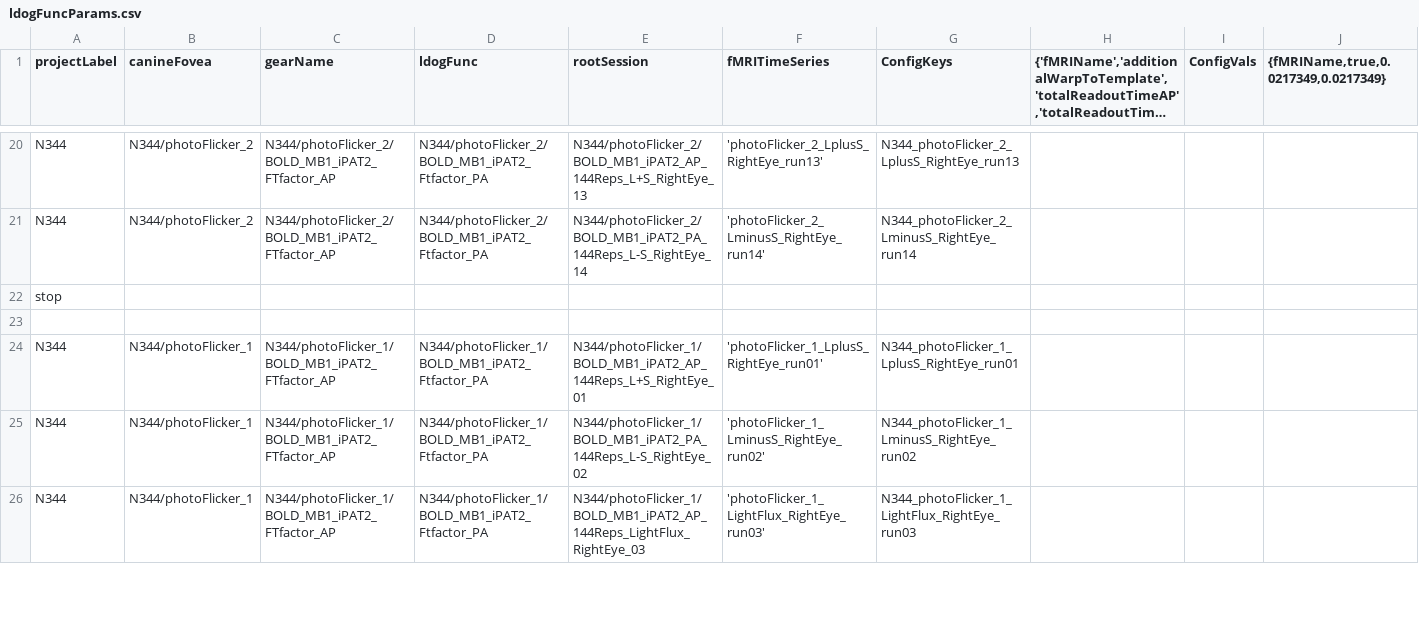
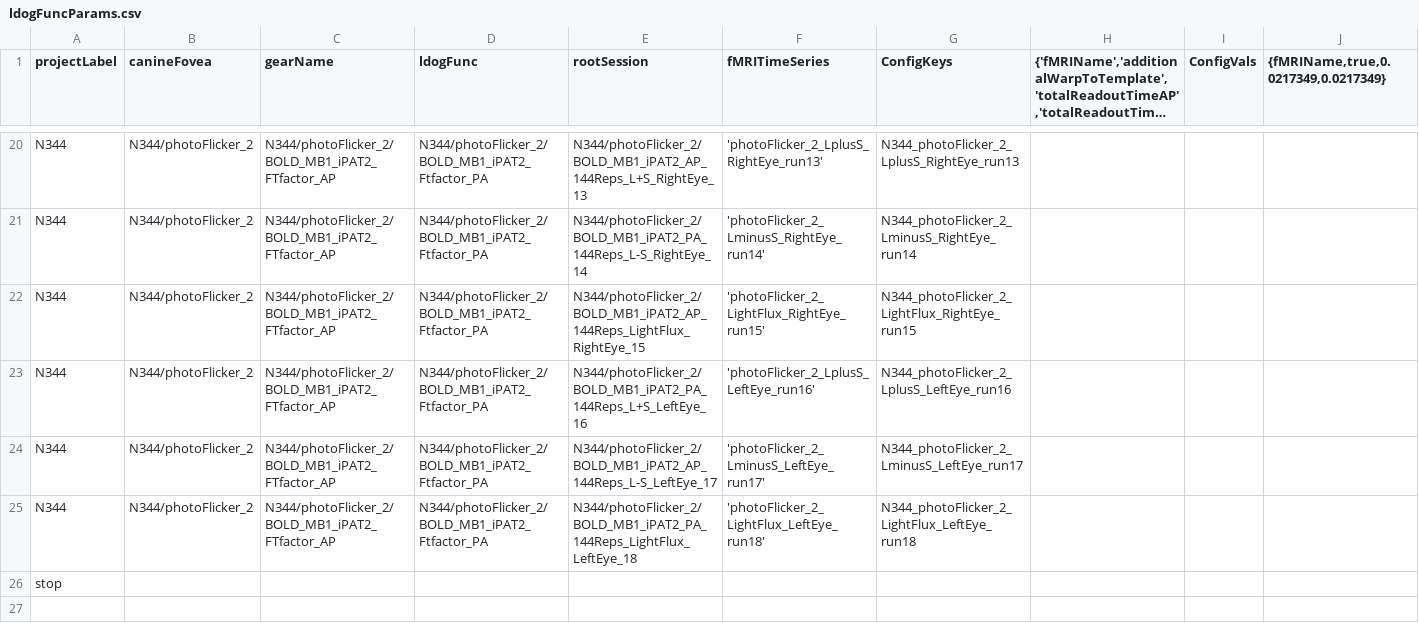
Before and after one commit to gkaguirrelab/mriLDOGAnalysis, a CSV file: submitGears/ldogFuncParams.csv, drawn as a sheet; only a part is shown, gaps mark what is left out; the shorter side is filled out with more unchanged rows; long unchanged cells end in ….

Commit message:
N344 analysis final csv values

```diff
--- a/submitGears/ldogFuncParams.csv
+++ b/submitGears/ldogFuncParams.csv
@@ -21,2 +21,6 @@ N344,N344/photoFlicker_2,N344/photoFlicker_2/BOLD_MB1_iPAT2_FTfactor_AP,N344/pho
 N344,N344/photoFlicker_2,N344/photoFlicker_2/BOLD_MB1_iPAT2_FTfactor_AP,N344/photoFlicker_2/BOLD_MB1_iPAT2_Ftfactor_PA,N344/photoFlicker_2/BOLD_MB1_iPAT2_PA_144Reps_L-S_RightEye_14,'photoFlicker_2_LminusS_RightEye_run14',N344_photoFlicker_2_LminusS_RightEye_run14,,,
+N344,N344/photoFlicker_2,N344/photoFlicker_2/BOLD_MB1_iPAT2_FTfactor_AP,N344/photoFlicker_2/BOLD_MB1_iPAT2_Ftfactor_PA,N344/photoFlicker_2/BOLD_MB1_iPAT2_AP_144Reps_LightFlux_RightEye_15,'photoFlicker_2_LightFlux_RightEye_run15',N344_photoFlicker_2_LightFlux_RightEye_run15,,,
+N344,N344/photoFlicker_2,N344/photoFlicker_2/BOLD_MB1_iPAT2_FTfactor_AP,N344/photoFlicker_2/BOLD_MB1_iPAT2_Ftfactor_PA,N344/photoFlicker_2/BOLD_MB1_iPAT2_PA_144Reps_L+S_LeftEye_16,'photoFlicker_2_LplusS_LeftEye_run16',N344_photoFlicker_2_LplusS_LeftEye_run16,,,
+N344,N344/photoFlicker_2,N344/photoFlicker_2/BOLD_MB1_iPAT2_FTfactor_AP,N344/photoFlicker_2/BOLD_MB1_iPAT2_Ftfactor_PA,N344/photoFlicker_2/BOLD_MB1_iPAT2_AP_144Reps_L-S_LeftEye_17,'photoFlicker_2_LminusS_LeftEye_run17',N344_photoFlicker_2_LminusS_LeftEye_run17,,,
+N344,N344/photoFlicker_2,N344/photoFlicker_2/BOLD_MB1_iPAT2_FTfactor_AP,N344/photoFlicker_2/BOLD_MB1_iPAT2_Ftfactor_PA,N344/photoFlicker_2/BOLD_MB1_iPAT2_PA_144Reps_LightFlux_LeftEye_18,'photoFlicker_2_LightFlux_LeftEye_run18',N344_photoFlicker_2_LightFlux_LeftEye_run18,,,
 stop,,,,,,,,,
```
Also changed, not shown: submitGears/ldogFixParams.csv.
